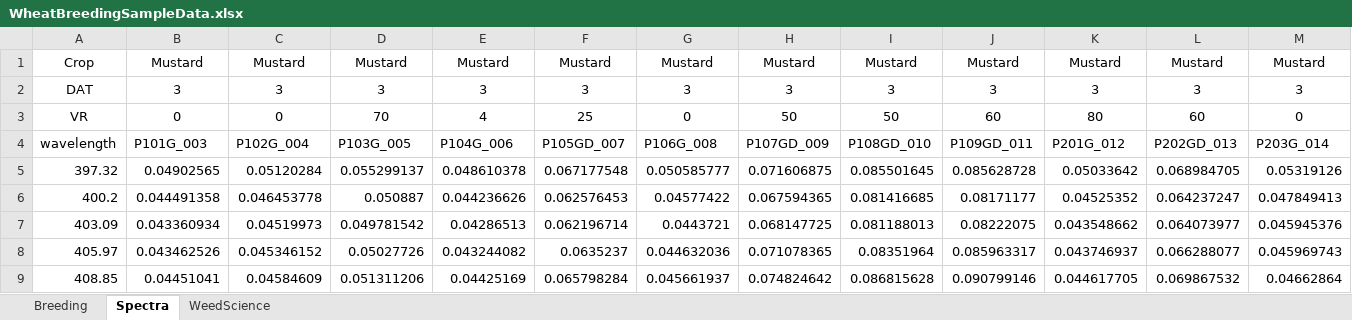
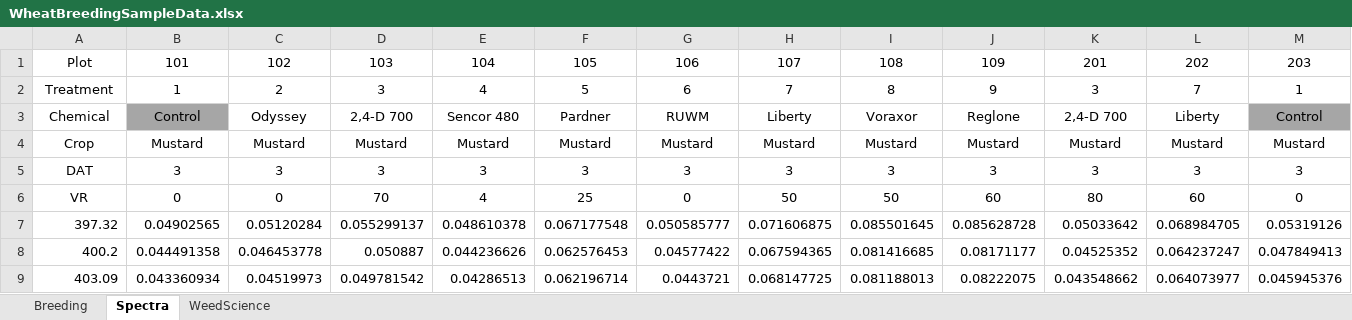
Before and after one commit to prabaharravichandran/DataVisualization, an Excel workbook: data/WheatBreedingSampleData.xlsx, sheet Spectra, drawn as a sheet; only a part is shown; the shorter side is filled out with more unchanged rows; values as stored, in another font and other column widths than the file's, no borders; removed rows and columns are numbered as before the commit, all else as after; rows hold the shown columns only; the diff names each change by its address in the sheet, - before the commit and + after, or states it on an @@ line.

Commit message:
Update WheatBreedingSampleData.xlsx

```diff
--- a/data/WheatBreedingSampleData.xlsx (sheet Spectra)
+++ b/data/WheatBreedingSampleData.xlsx (sheet Spectra)
+row 1: Plot | 101 | 102 | 103 | 104 | 105 | 106 | 107 | 108 | 109 | 201 | 202 | 203
+row 2: Treatment | 1 | 2 | 3 | 4 | 5 | 6 | 7 | 8 | 9 | 3 | 7 | 1
+row 3: Chemical | Control | Odyssey | 2,4-D 700 | Sencor 480 | Pardner | RUWM | Liberty | Voraxor | Reglone | 2,4-D 700 | Liberty | Control
-row 4: wavelength | P101G_003 | P102G_004 | P103G_005 | P104G_006 | P105GD_007 | P106G_008 | P107GD_009 | P108GD_010 | P109GD_011 | P201G_012 | P202GD_013 | P203G_014
```
